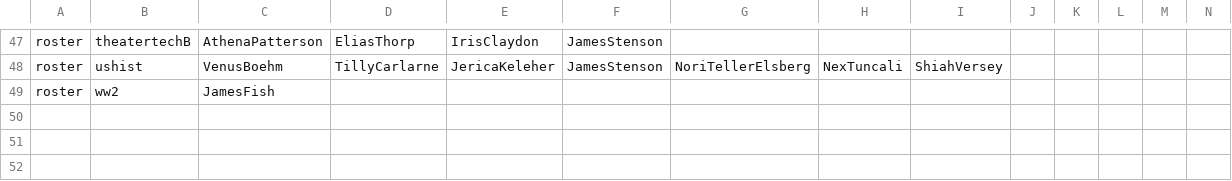
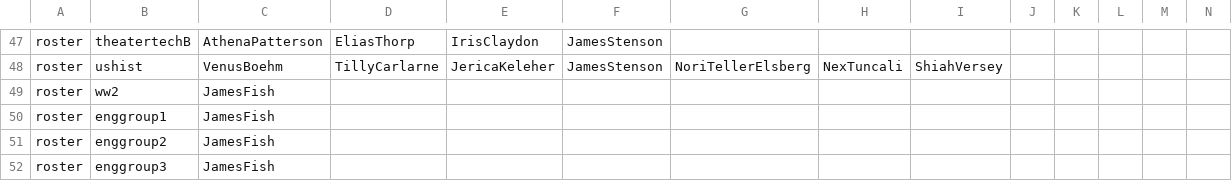
Before and after one commit to buxtonschool/attendance, a CSV file: c.csv, drawn as a sheet; only a part is shown, gaps mark what is left out; rows hold the shown columns only; the diff names each change by its address in the sheet, - before the commit and + after, or states it on an @@ line.

```diff
--- a/c.csv
+++ b/c.csv
+row 50: roster | enggroup1 | JamesFish
+row 51: roster | enggroup2 | JamesFish
+row 52: roster | enggroup3 | JamesFish
```
Also changed, not shown: 4 other files.
